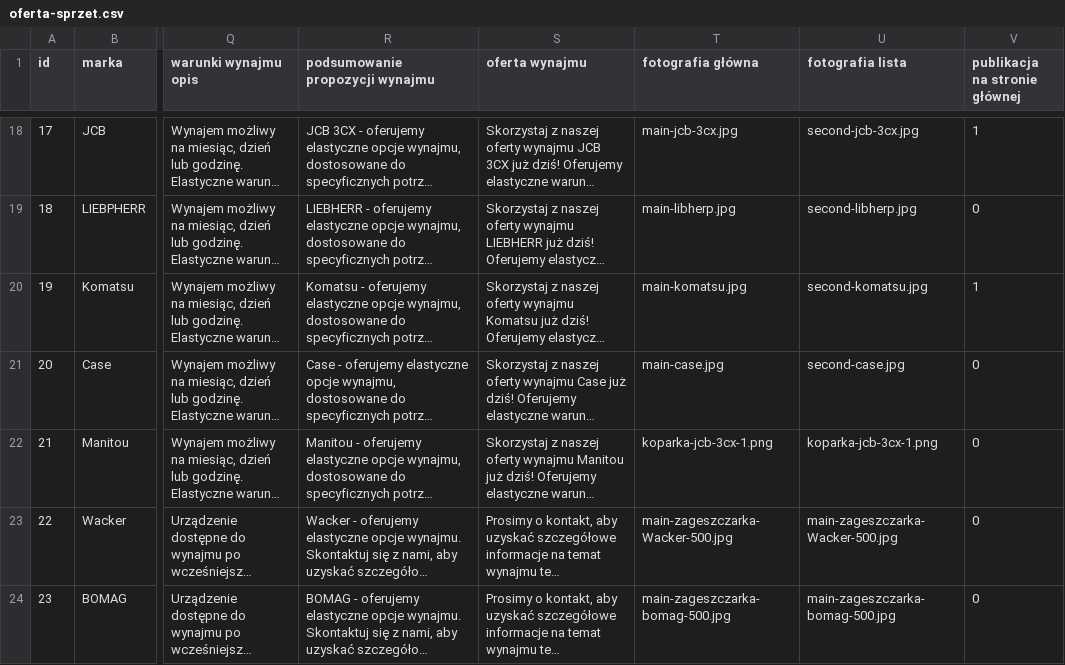
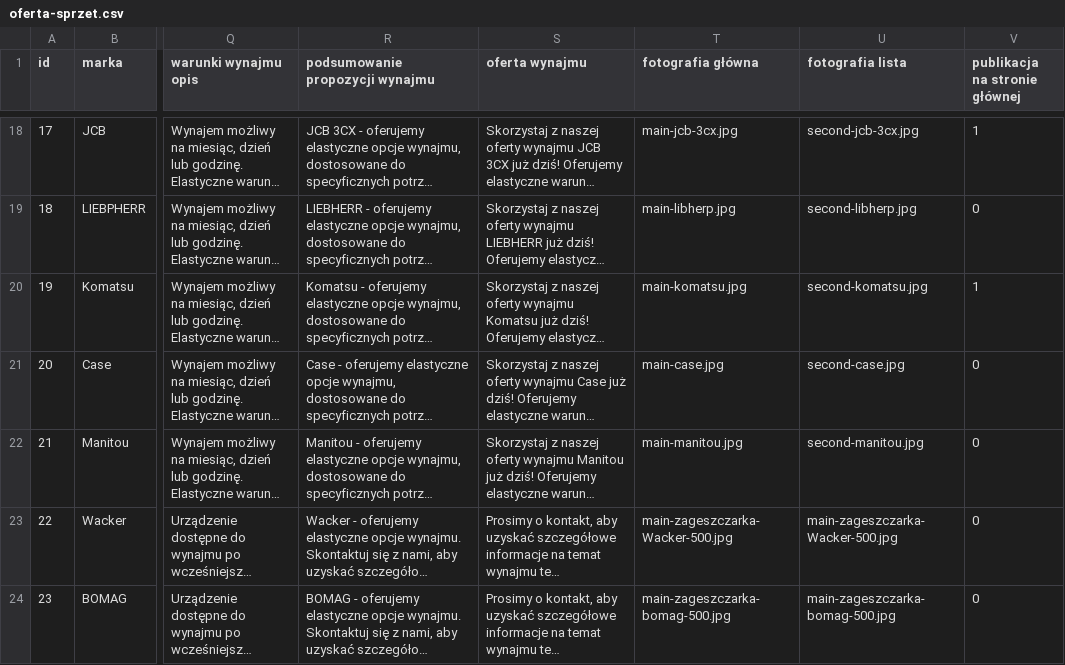
Before and after one commit to informatykdmd/dmdtransport, a CSV file: oferta-sprzet.csv, drawn as a sheet; only a part is shown, gaps mark what is left out; long unchanged cells end in …; the diff names each change by its address in the sheet, - before the commit and + after, or states it on an @@ line.

```diff
--- a/oferta-sprzet.csv
+++ b/oferta-sprzet.csv
-T22 (fotografia główna): koparka-jcb-3cx-1.png
+T22 (fotografia główna): main-manitou.jpg
-U22 (fotografia lista): koparka-jcb-3cx-1.png
+U22 (fotografia lista): second-manitou.jpg
```
Also changed, not shown: 2 other files.
